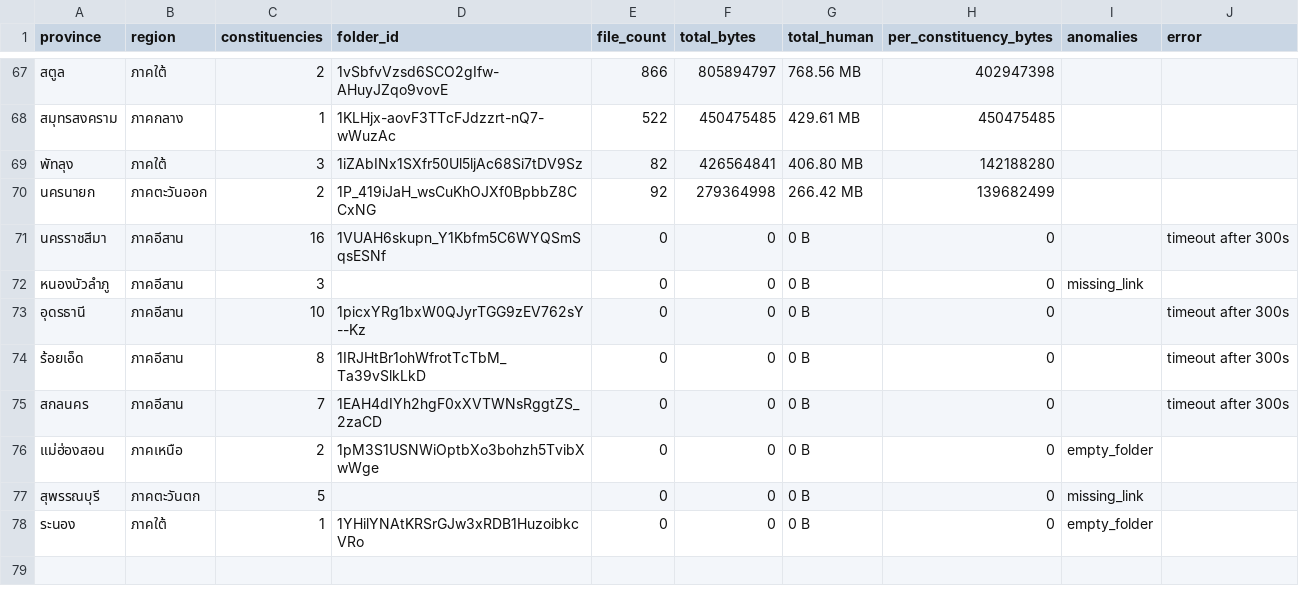
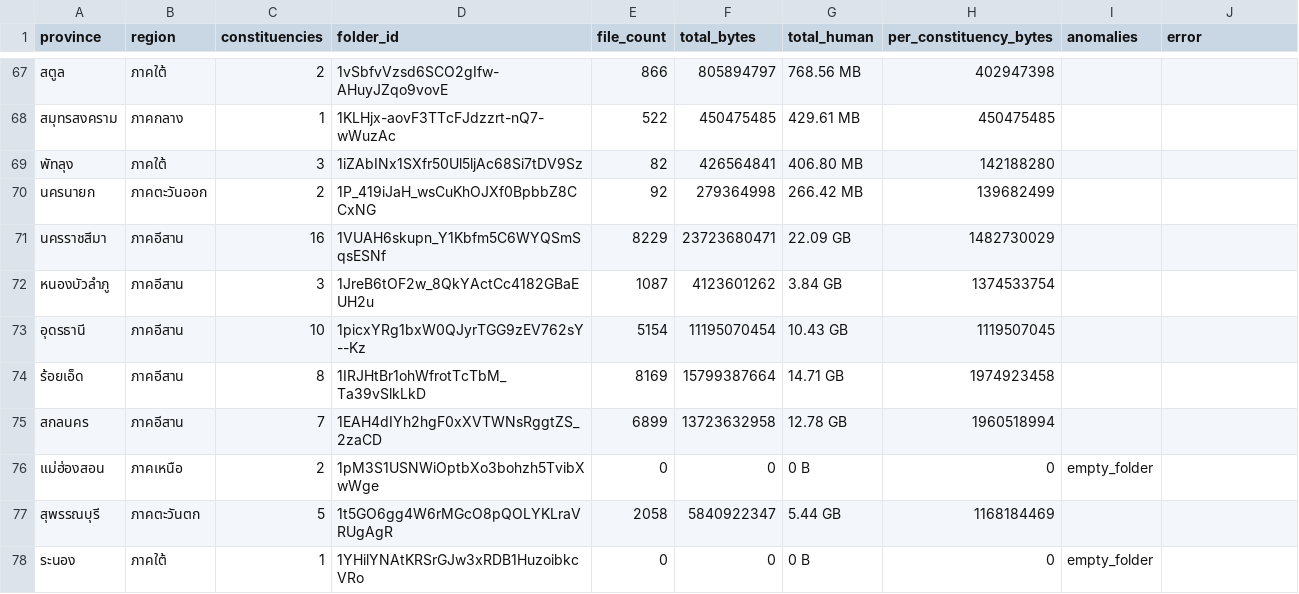
Before and after one commit to Klaijan/th-election-2026, a CSV file: data/survey_gdrive.csv, drawn as a sheet; only a part is shown, gaps mark what is left out.

Commit message:
data: patch survey for 6 provinces with missing/timed-out data
Re-scan 4 timed-out provinces (นครราชสีมา, อุดรธานี, ร้อยเอ็ด,
สกลนคร) and 2 previously missing-link provinces (หนองบัวลำภู,
สุพรรณบุรี). All 77 provinces now have data.

Total: 170,033 files, 486.44 GB across 76 unique folders.

```diff
--- a/data/survey_gdrive.csv
+++ b/data/survey_gdrive.csv
@@ -70,9 +70,9 @@ province,region,constituencies,folder_id,file_count,total_bytes,total_human,per_
 นครนายก,ภาคตะวันออก,2,1P_419iJaH_wsCuKhOJXf0BpbbZ8CCxNG,92,279364998,266.42 MB,139682499,,
-นครราชสีมา,ภาคอีสาน,16,1VUAH6skupn_Y1Kbfm5C6WYQSmSqsESNf,0,0,0 B,0,,timeout after 300s
-หนองบัวลำภู,ภาคอีสาน,3,,0,0,0 B,0,missing_link,
-อุดรธานี,ภาคอีสาน,10,1picxYRg1bxW0QJyrTGG9zEV762sY--Kz,0,0,0 B,0,,timeout after 300s
-ร้อยเอ็ด,ภาคอีสาน,8,1IRJHtBr1ohWfrotTcTbM_Ta39vSlkLkD,0,0,0 B,0,,timeout after 300s
-สกลนคร,ภาคอีสาน,7,1EAH4dIYh2hgF0xXVTWNsRggtZS_2zaCD,0,0,0 B,0,,timeout after 300s
+นครราชสีมา,ภาคอีสาน,16,1VUAH6skupn_Y1Kbfm5C6WYQSmSqsESNf,8229,23723680471,22.09 GB,1482730029,,
+หนองบัวลำภู,ภาคอีสาน,3,1JreB6tOF2w_8QkYActCc4182GBaEUH2u,1087,4123601262,3.84 GB,1374533754,,
+อุดรธานี,ภาคอีสาน,10,1picxYRg1bxW0QJyrTGG9zEV762sY--Kz,5154,11195070454,10.43 GB,1119507045,,
+ร้อยเอ็ด,ภาคอีสาน,8,1IRJHtBr1ohWfrotTcTbM_Ta39vSlkLkD,8169,15799387664,14.71 GB,1974923458,,
+สกลนคร,ภาคอีสาน,7,1EAH4dIYh2hgF0xXVTWNsRggtZS_2zaCD,6899,13723632958,12.78 GB,1960518994,,
 แม่ฮ่องสอน,ภาคเหนือ,2,1pM3S1USNWiOptbXo3bohzh5TvibXwWge,0,0,0 B,0,empty_folder,
-สุพรรณบุรี,ภาคตะวันตก,5,,0,0,0 B,0,missing_link,
+สุพรรณบุรี,ภาคตะวันตก,5,1t5GO6gg4W6rMGcO8pQOLYKLraVRUgAgR,2058,5840922347,5.44 GB,1168184469,,
 ระนอง,ภาคใต้,1,1YHilYNAtKRSrGJw3xRDB1HuzoibkcVRo,0,0,0 B,0,empty_folder,
```
Also changed, not shown: 1 other file.
